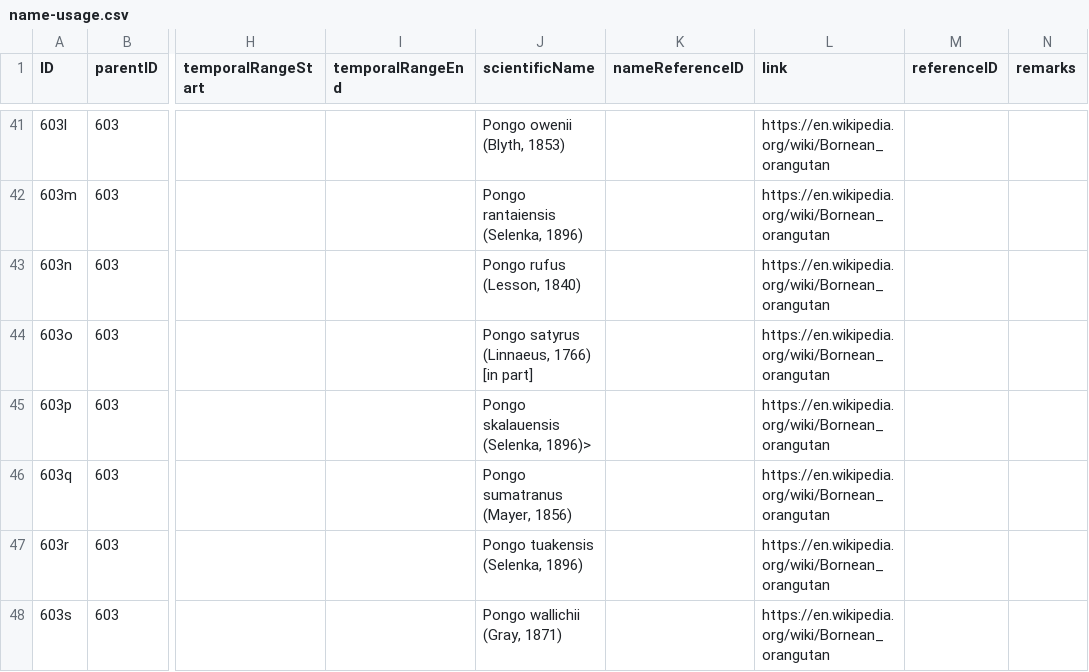
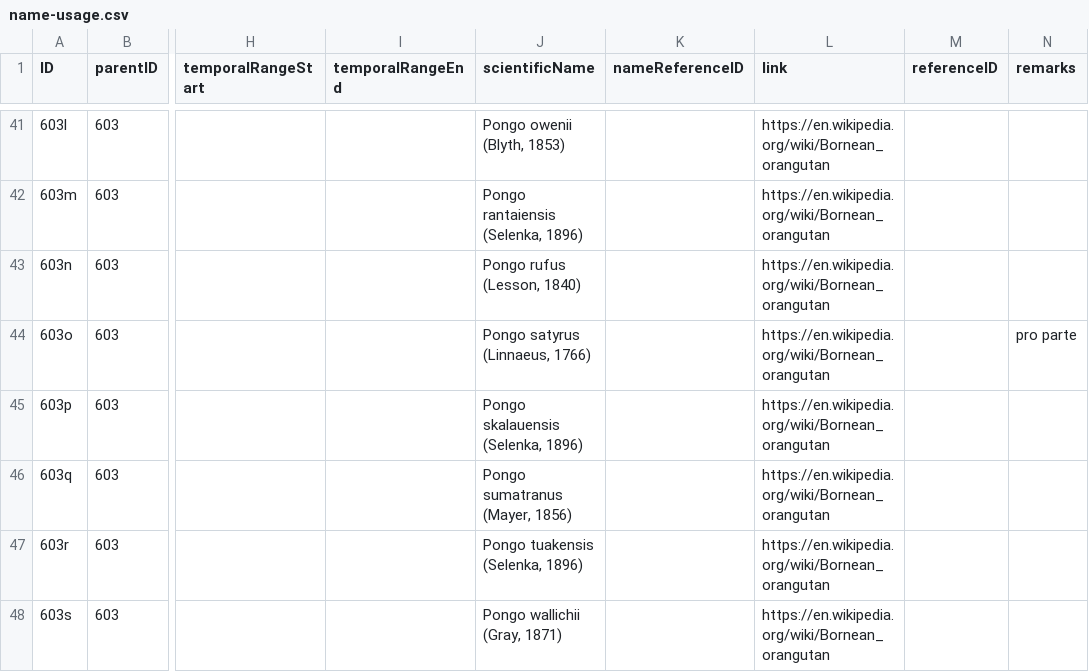
Before and after one commit to mdoering/hominidae, a CSV file: name-usage.csv, drawn as a sheet; only a part is shown, gaps mark what is left out; the diff names each change by its address in the sheet, - before the commit and + after, or states it on an @@ line.

Commit message:
Cleanup authorships

```diff
--- a/name-usage.csv
+++ b/name-usage.csv
-J44 (scientificName): Pongo satyrus (Linnaeus, 1766) [in part]
+J44 (scientificName): Pongo satyrus (Linnaeus, 1766)
-N44 (remarks): (empty)
+N44 (remarks): pro parte
-J45 (scientificName): Pongo skalauensis (Selenka, 1896)>
+J45 (scientificName): Pongo skalauensis (Selenka, 1896)
```
